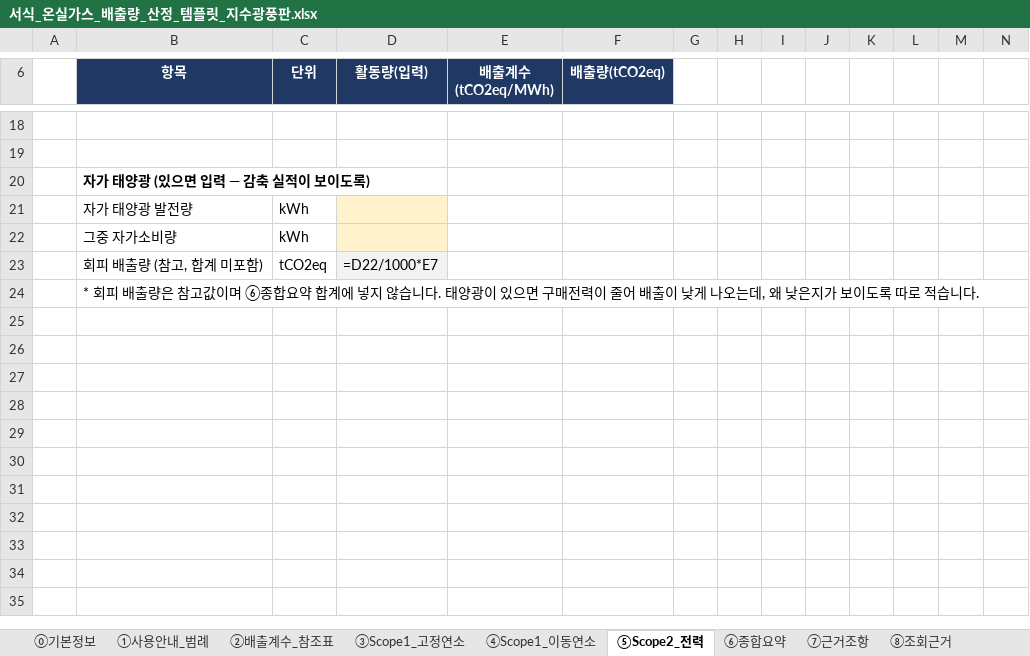
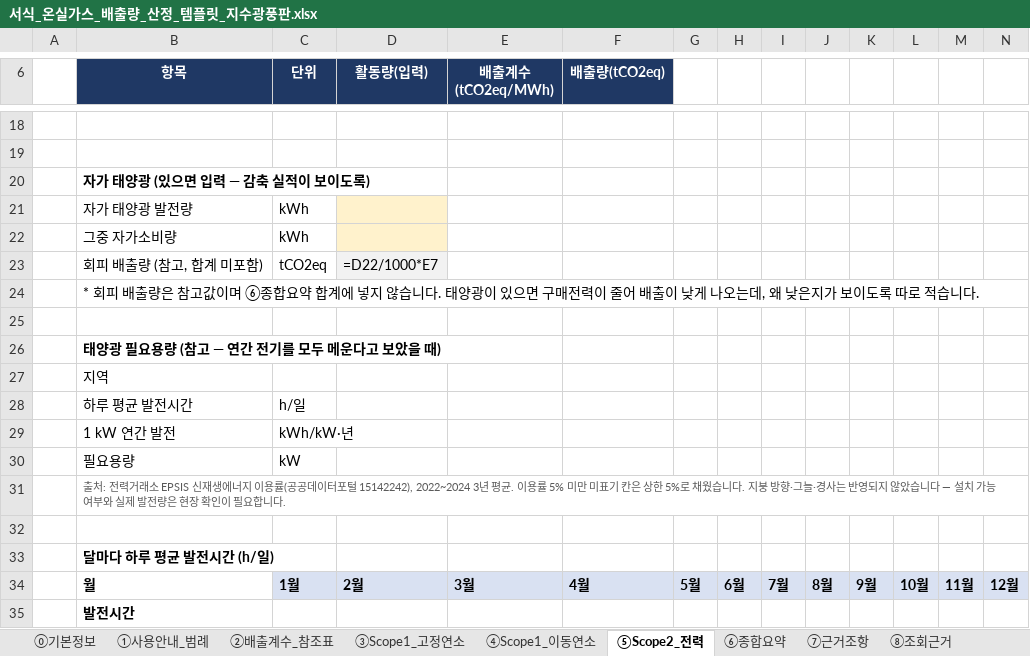
Before and after one commit to KCS21/temple-netzero, an Excel workbook: 서식_온실가스_배출량_산정_템플릿_지수광풍판.xlsx, sheet ⑤Scope2_전력, drawn as a sheet; only a part is shown, gaps mark what is left out; values as stored, in another font and other column widths than the file's, no borders; formulas without a stored value are shown as written; the diff names each change by its address in the sheet, - before the commit and + after, or states it on an @@ line.

```diff
--- a/서식_온실가스_배출량_산정_템플릿_지수광풍판.xlsx (sheet ⑤Scope2_전력)
+++ b/서식_온실가스_배출량_산정_템플릿_지수광풍판.xlsx (sheet ⑤Scope2_전력)
+row 25: (empty)
+row 26:  | 태양광 필요용량 (참고 — 연간 전기를 모두 메운다고 보았을 때)
+row 27:  | 지역
+row 28:  | 하루 평균 발전시간 | h/일
+row 29:  | 1 kW 연간 발전 | kWh/kW·년
+row 30:  | 필요용량 | kW
+row 31:  | 출처: 전력거래소 EPSIS 신재생에너지 이용률(공공데이터포털 15142242), 2022~2024 3년 평균. 이용률 5% 미만 미표기 칸은 상한 5%로 채웠습니다. 지붕 방향·그늘·경사는 반영되지 않았습니다 — 설치 가능 여부와 실제 발전량은 현장 확인이 필요합니다.
+row 32: (empty)
+row 33:  | 달마다 하루 평균 발전시간 (h/일)
+row 34:  | 월 | 1월 | 2월 | 3월 | 4월 | 5월 | 6월 | 7월 | 8월 | 9월 | 10월 | 11월 | 12월
+row 35:  | 발전시간
```
Also changed, not shown: 서식_온실가스_배출량_산정_템플릿_지수광풍판_빈서식.xlsx, 14 other files.
